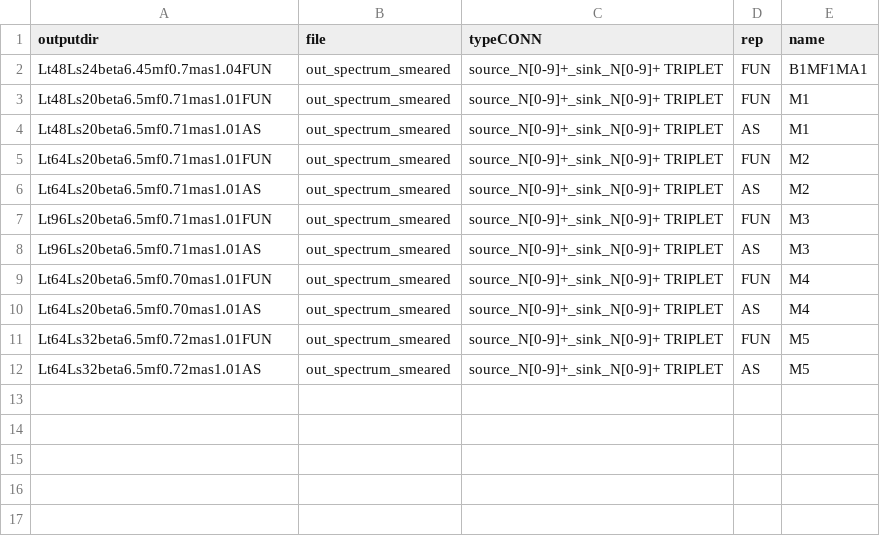
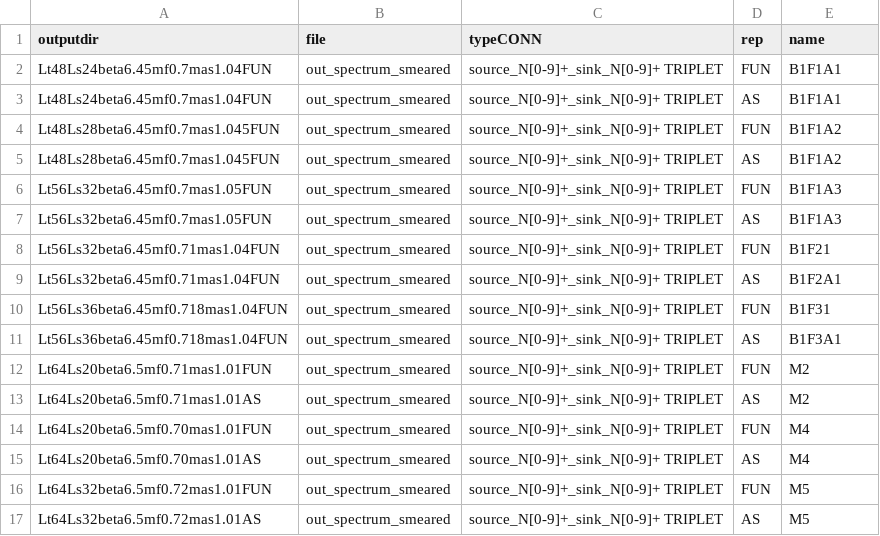
Before and after one commit to kzone-dev/MixedRepSinglets, a CSV file: input/parameters_smearing.csv, drawn as a sheet.

```diff
--- a/input/parameters_smearing.csv
+++ b/input/parameters_smearing.csv
@@ -1,9 +1,14 @@
 outputdir;file;typeCONN;rep;name
-Lt48Ls24beta6.45mf0.7mas1.04FUN;out_spectrum_smeared;source_N[0-9]+_sink_N[0-9]+ TRIPLET;FUN;B1MF1MA1
-Lt48Ls20beta6.5mf0.71mas1.01FUN;out_spectrum_smeared;source_N[0-9]+_sink_N[0-9]+ TRIPLET;FUN;M1
-Lt48Ls20beta6.5mf0.71mas1.01AS;out_spectrum_smeared;source_N[0-9]+_sink_N[0-9]+ TRIPLET;AS;M1
+Lt48Ls24beta6.45mf0.7mas1.04FUN;out_spectrum_smeared;source_N[0-9]+_sink_N[0-9]+ TRIPLET;FUN;B1F1A1
+Lt48Ls24beta6.45mf0.7mas1.04FUN;out_spectrum_smeared;source_N[0-9]+_sink_N[0-9]+ TRIPLET;AS;B1F1A1
+Lt48Ls28beta6.45mf0.7mas1.045FUN;out_spectrum_smeared;source_N[0-9]+_sink_N[0-9]+ TRIPLET;FUN;B1F1A2
+Lt48Ls28beta6.45mf0.7mas1.045FUN;out_spectrum_smeared;source_N[0-9]+_sink_N[0-9]+ TRIPLET;AS;B1F1A2
+Lt56Ls32beta6.45mf0.7mas1.05FUN;out_spectrum_smeared;source_N[0-9]+_sink_N[0-9]+ TRIPLET;FUN;B1F1A3
+Lt56Ls32beta6.45mf0.7mas1.05FUN;out_spectrum_smeared;source_N[0-9]+_sink_N[0-9]+ TRIPLET;AS;B1F1A3
+Lt56Ls32beta6.45mf0.71mas1.04FUN;out_spectrum_smeared;source_N[0-9]+_sink_N[0-9]+ TRIPLET;FUN;B1F21
+Lt56Ls32beta6.45mf0.71mas1.04FUN;out_spectrum_smeared;source_N[0-9]+_sink_N[0-9]+ TRIPLET;AS;B1F2A1
+Lt56Ls36beta6.45mf0.718mas1.04FUN;out_spectrum_smeared;source_N[0-9]+_sink_N[0-9]+ TRIPLET;FUN;B1F31
+Lt56Ls36beta6.45mf0.718mas1.04FUN;out_spectrum_smeared;source_N[0-9]+_sink_N[0-9]+ TRIPLET;AS;B1F3A1
 Lt64Ls20beta6.5mf0.71mas1.01FUN;out_spectrum_smeared;source_N[0-9]+_sink_N[0-9]+ TRIPLET;FUN;M2
 Lt64Ls20beta6.5mf0.71mas1.01AS;out_spectrum_smeared;source_N[0-9]+_sink_N[0-9]+ TRIPLET;AS;M2
-Lt96Ls20beta6.5mf0.71mas1.01FUN;out_spectrum_smeared;source_N[0-9]+_sink_N[0-9]+ TRIPLET;FUN;M3
-Lt96Ls20beta6.5mf0.71mas1.01AS;out_spectrum_smeared;source_N[0-9]+_sink_N[0-9]+ TRIPLET;AS;M3
 Lt64Ls20beta6.5mf0.70mas1.01FUN;out_spectrum_smeared;source_N[0-9]+_sink_N[0-9]+ TRIPLET;FUN;M4
```
Also changed, not shown: input/parameters_fitting_smearing.csv, 2 other files.
